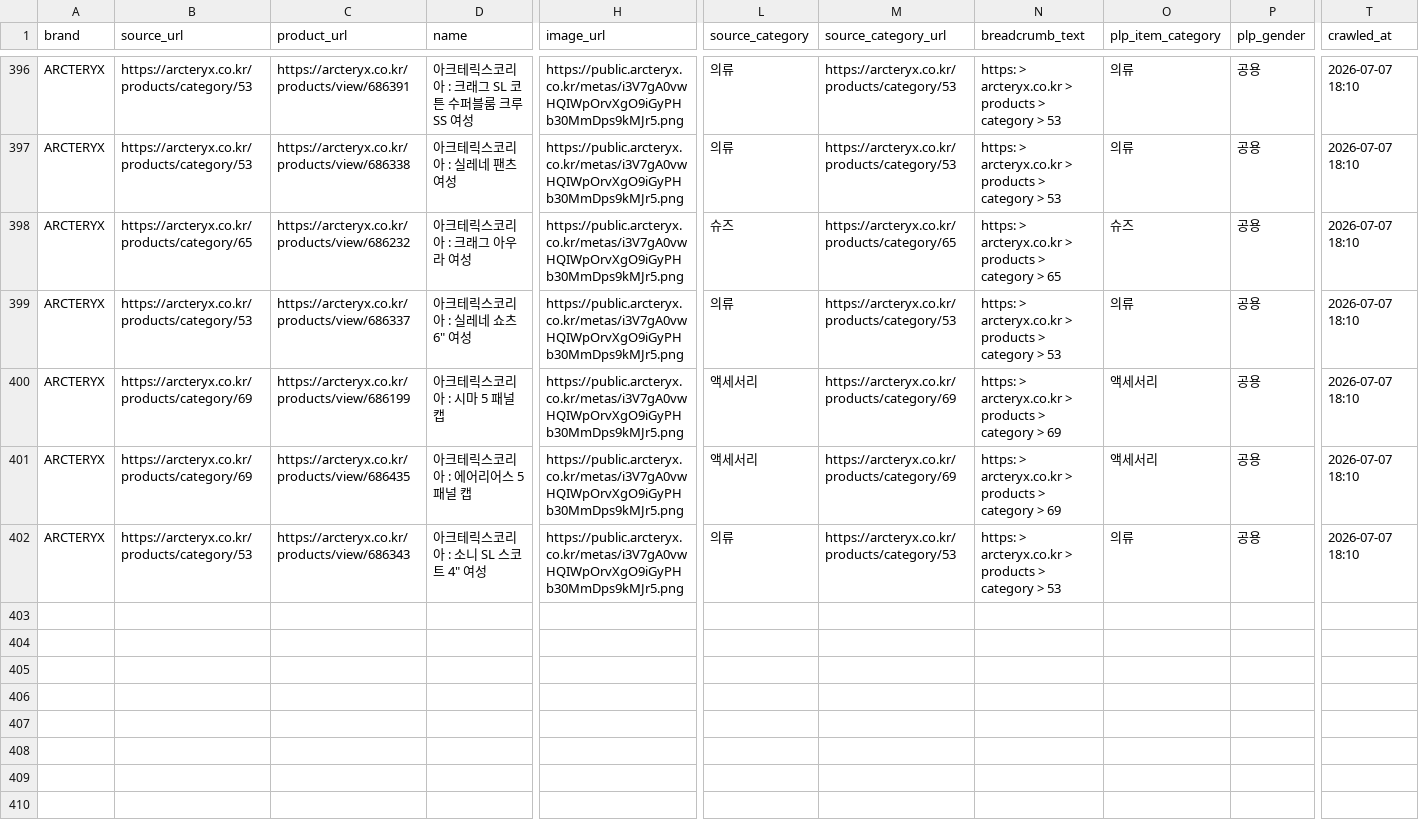
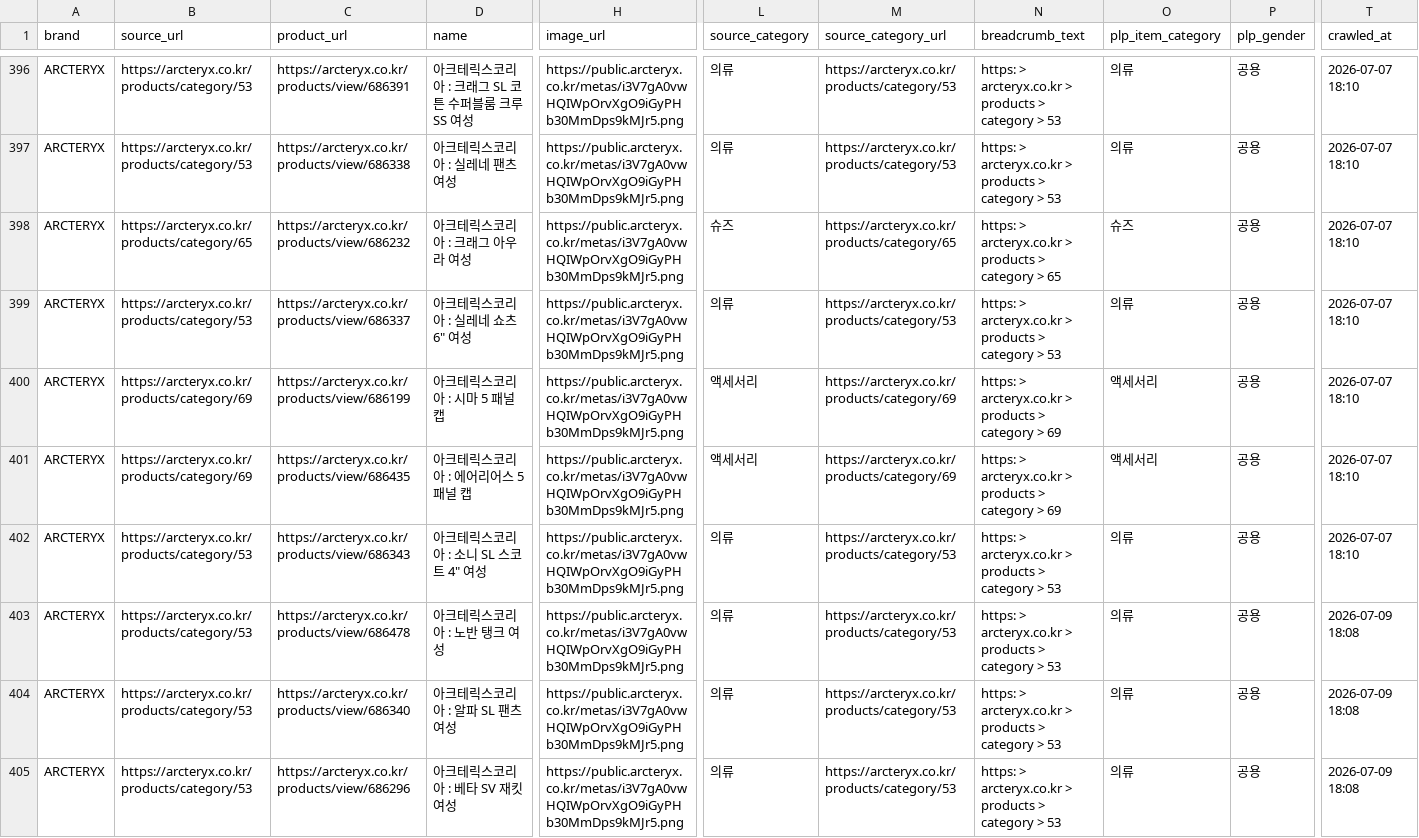
Before and after one commit to koreacolumbia-dotcom/E-comm-marketing-hub, a CSV file: reports/competitor_intel/checkpoint_arcteryx_raw_products.csv, drawn as a sheet; only a part is shown, gaps mark what is left out; rows hold the shown columns only; the diff names each change by its address in the sheet, - before the commit and + after, or states it on an @@ line.

```diff
--- a/reports/competitor_intel/checkpoint_arcteryx_raw_products.csv
+++ b/reports/competitor_intel/checkpoint_arcteryx_raw_products.csv
+row 403: ARCTERYX | https://arcteryx.co.kr/products/category/53 | https://arcteryx.co.kr/products/view/686478 | 아크테릭스코리아 : 노반 탱크 여성 | https://public.arcteryx.co.kr/metas/i3V7gA0vwHQIWpOrvXgO9iGyPHb30MmDps9kMJr5.png | 의류 | https://arcteryx.co.kr/products/category/53 | https: > arcteryx.co.kr > products > category > 53 | 의류 | 공용 | 2026-07-09 18:08
+row 404: ARCTERYX | https://arcteryx.co.kr/products/category/53 | https://arcteryx.co.kr/products/view/686340 | 아크테릭스코리아 : 알파 SL 팬츠 여성 | https://public.arcteryx.co.kr/metas/i3V7gA0vwHQIWpOrvXgO9iGyPHb30MmDps9kMJr5.png | 의류 | https://arcteryx.co.kr/products/category/53 | https: > arcteryx.co.kr > products > category > 53 | 의류 | 공용 | 2026-07-09 18:08
+row 405: ARCTERYX | https://arcteryx.co.kr/products/category/53 | https://arcteryx.co.kr/products/view/686296 | 아크테릭스코리아 : 베타 SV 재킷 여성 | https://public.arcteryx.co.kr/metas/i3V7gA0vwHQIWpOrvXgO9iGyPHb30MmDps9kMJr5.png | 의류 | https://arcteryx.co.kr/products/category/53 | https: > arcteryx.co.kr > products > category > 53 | 의류 | 공용 | 2026-07-09 18:08
```
Also changed, not shown: reports/competitor_intel/brand_summary.csv, 15 other files.
